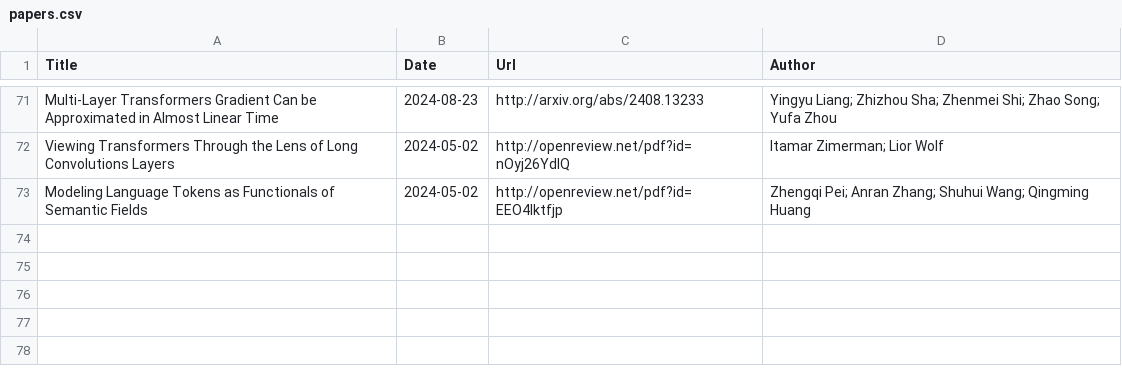
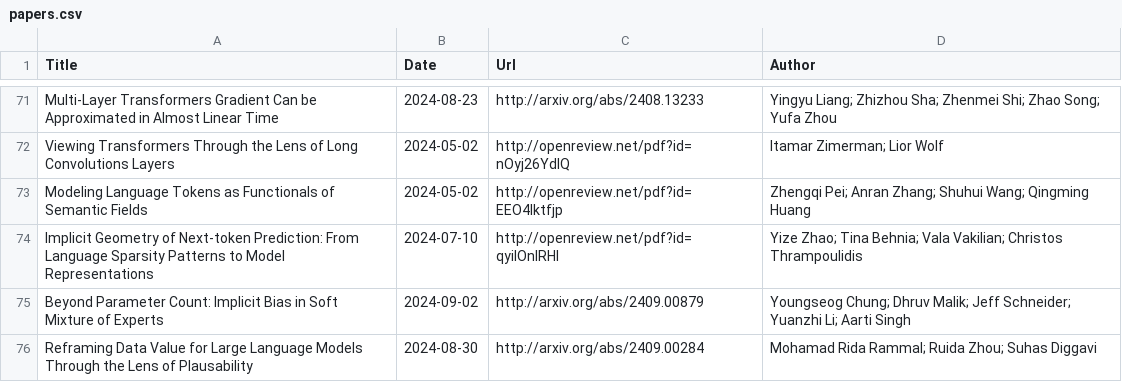
Before and after one commit to Furyton/awesome-language-model-analysis, a CSV file: papers/miscellanea/papers.csv, drawn as a sheet; only a part is shown, gaps mark what is left out.

Commit message:
update some papers last week

```diff
--- a/papers/miscellanea/papers.csv
+++ b/papers/miscellanea/papers.csv
@@ -73 +73,4 @@ Viewing Transformers Through the Lens of Long Convolutions Layers,2024-05-02,htt
 Modeling Language Tokens as Functionals of Semantic Fields,2024-05-02,http://openreview.net/pdf?id=EEO4Iktfjp,Zhengqi Pei; Anran Zhang; Shuhui Wang; Qingming Huang
+Implicit Geometry of Next-token Prediction: From Language Sparsity Patterns to Model Representations,2024-07-10,http://openreview.net/pdf?id=qyilOnIRHI,Yize Zhao; Tina Behnia; Vala Vakilian; Christos Thrampoulidis
+Beyond Parameter Count: Implicit Bias in Soft Mixture of Experts,2024-09-02,http://arxiv.org/abs/2409.00879,Youngseog Chung; Dhruv Malik; Jeff Schneider; Yuanzhi Li; Aarti Singh
+Reframing Data Value for Large Language Models Through the Lens of Plausability,2024-08-30,http://arxiv.org/abs/2409.00284,Mohamad Rida Rammal; Ruida Zhou; Suhas Diggavi
```
Also changed, not shown: papers/architectural-effectivity/linear-attention/papers.csv, papers/phenomena-of-interest/in-context-learning/papers.csv, 5 other files.
